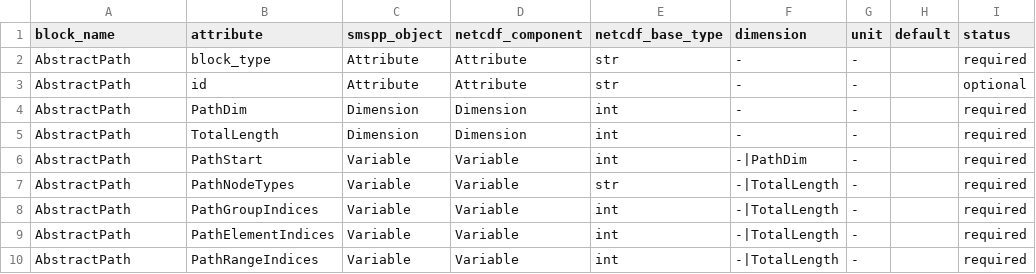
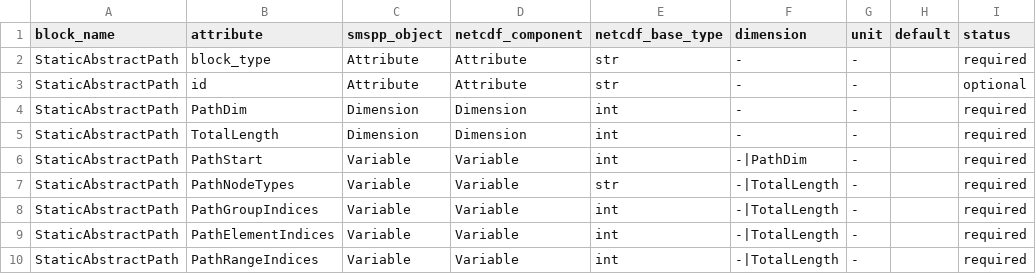
Before and after one commit to SPSUnipi/pySMSpp, a CSV file: pysmspp/data/blocks/StaticAbstractPath.csv, drawn as a sheet; only a part is shown; the diff names each change by its address in the sheet, - before the commit and + after, or states it on an @@ line.

```diff
--- a/pysmspp/data/blocks/StaticAbstractPath.csv
+++ b/pysmspp/data/blocks/StaticAbstractPath.csv
-A2:A10 (block_name): AbstractPath
+A2:A10 (block_name): StaticAbstractPath
```
Also changed, not shown: 1 other file.
